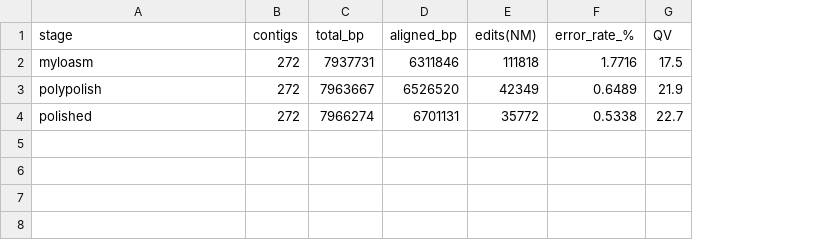
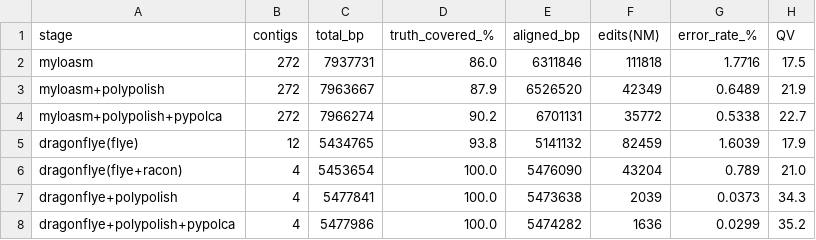
Before and after one commit to motroy/sandbox-202407, a TSV file: amira_vs_amrfinderplus/results/FWSEC0007/summary/assembly_accuracy.tsv, drawn as a sheet; the diff names each change by its address in the sheet, - before the commit and + after, or states it on an @@ line.

```diff
--- a/amira_vs_amrfinderplus/results/FWSEC0007/summary/assembly_accuracy.tsv
+++ b/amira_vs_amrfinderplus/results/FWSEC0007/summary/assembly_accuracy.tsv
+column D (truth_covered_%), rows 2-4: 86.0 | 87.9 | 90.2
-A3 (stage): polypolish
+A3 (stage): myloasm+polypolish
-A4 (stage): polished
+A4 (stage): myloasm+polypolish+pypolca
+row 5: dragonflye(flye) | 12 | 5434765 | 93.8 | 5141132 | 82459 | 1.6039 | 17.9
+row 6: dragonflye(flye+racon) | 4 | 5453654 | 100.0 | 5476090 | 43204 | 0.789 | 21.0
+row 7: dragonflye+polypolish | 4 | 5477841 | 100.0 | 5473638 | 2039 | 0.0373 | 34.3
+row 8: dragonflye+polypolish+pypolca | 4 | 5477986 | 100.0 | 5474282 | 1636 | 0.0299 | 35.2
```
Also changed, not shown: amira_vs_amrfinderplus/results/FWSEC0007/summary/amr_call_matrix.tsv, 15 other files.
